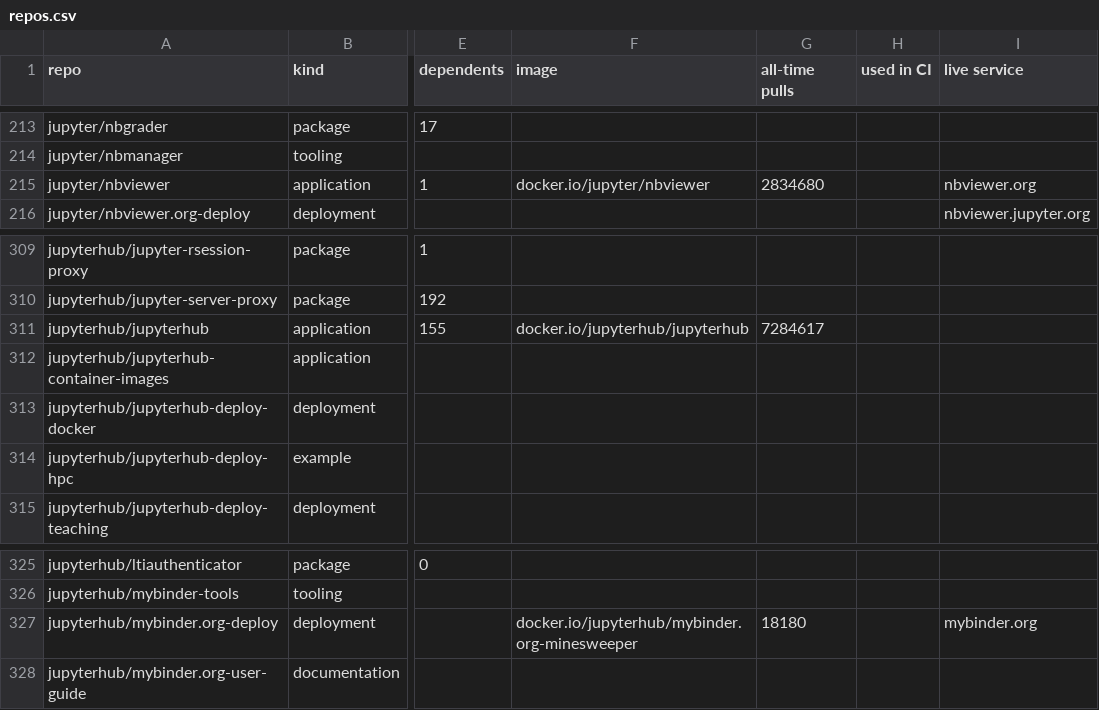
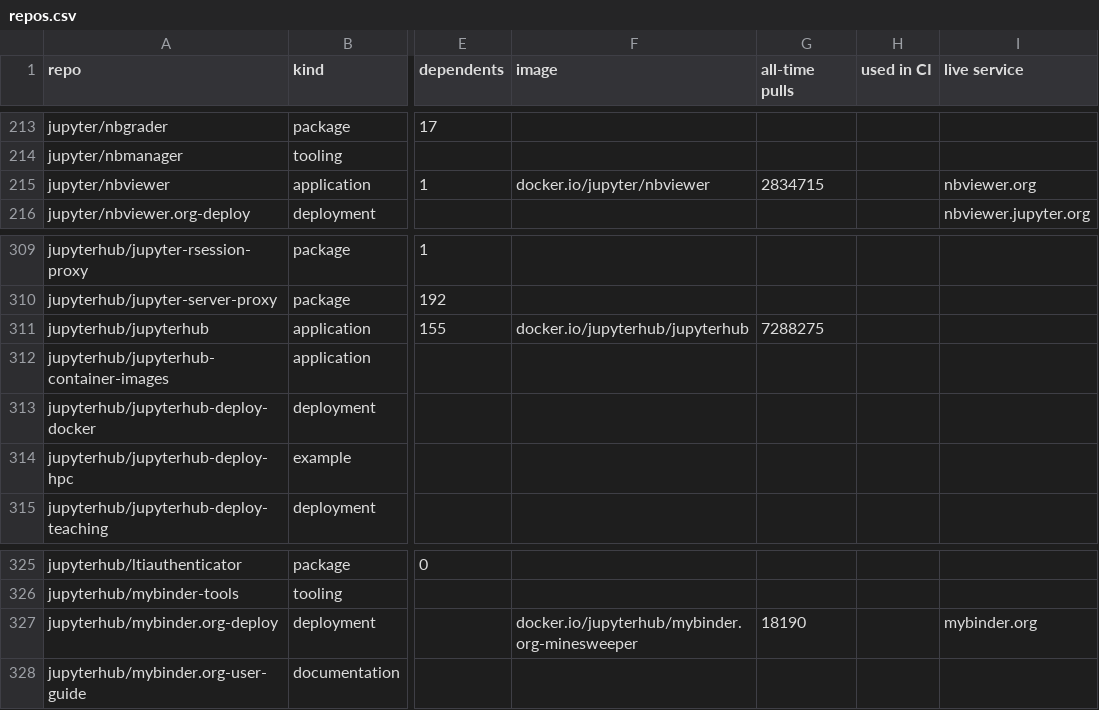
Before and after one commit to Yann-P/jupyter-security-inventory, a CSV file: output/repos.csv, drawn as a sheet; only a part is shown, gaps mark what is left out; the diff covers the shown part only; the diff names each change by its address in the sheet, - before the commit and + after, or states it on an @@ line.

```diff
--- a/output/repos.csv
+++ b/output/repos.csv
-G215 (all-time pulls): 2834680
+G215 (all-time pulls): 2834715
-G311 (all-time pulls): 7284617
+G311 (all-time pulls): 7288275
-G327 (all-time pulls): 18180
+G327 (all-time pulls): 18190
```
Also changed, not shown: 18 edited cells elsewhere in this file, 5 other files.
